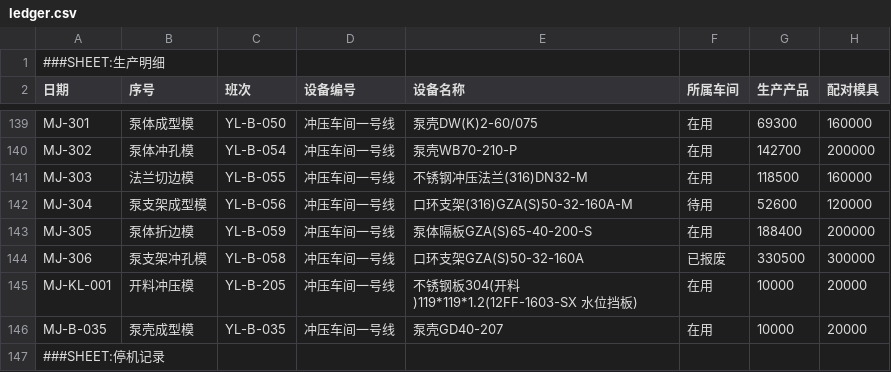
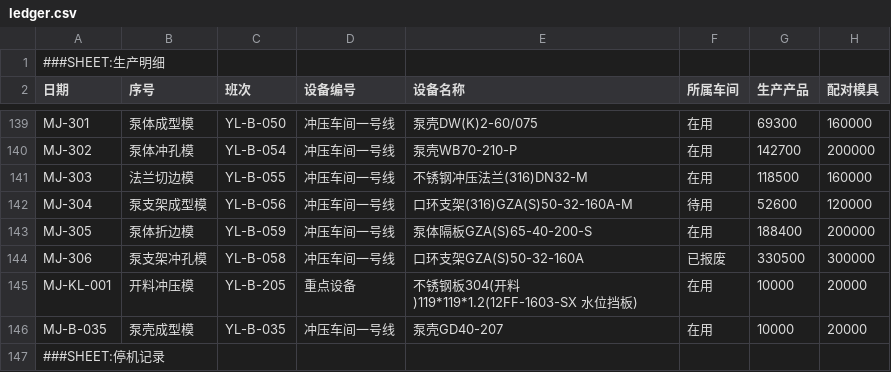
Before and after one commit to Raychxg/pump-dashboard, a CSV file: ledger.csv, drawn as a sheet; only a part is shown, gaps mark what is left out; the diff covers the shown part only; the diff names each change by its address in the sheet, - before the commit and + after, or states it on an @@ line.

```diff
--- a/ledger.csv
+++ b/ledger.csv
-D145 (设备编号): 冲压车间一号线
+D145 (设备编号): 重点设备
```
Also changed, not shown: 6 added rows, 6 removed rows and 25 edited cells elsewhere in this file.
